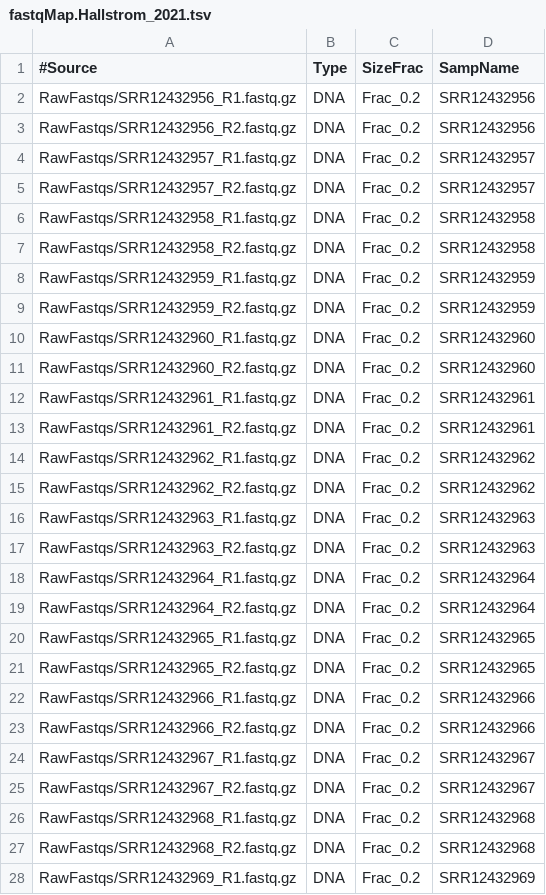
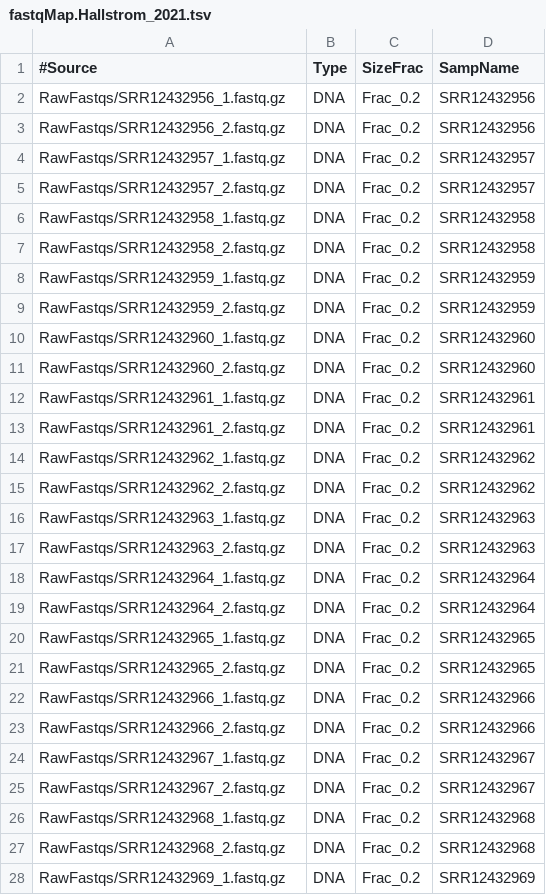
Before and after one commit to jdmagasin/nifH-ASV-workflow, a TSV file: Data/PipelineOutputs/Hallstrom_2021/fastqMap.Hallstrom_2021.tsv, drawn as a sheet; only a part is shown; the diff covers the shown part only.

```diff
--- a/Data/PipelineOutputs/Hallstrom_2021/fastqMap.Hallstrom_2021.tsv
+++ b/Data/PipelineOutputs/Hallstrom_2021/fastqMap.Hallstrom_2021.tsv
@@ -1,28 +1,28 @@
 #Source	Type	SizeFrac	SampName
-RawFastqs/SRR12432956_R1.fastq.gz	DNA	Frac_0.2	SRR12432956
-RawFastqs/SRR12432956_R2.fastq.gz	DNA	Frac_0.2	SRR12432956
-RawFastqs/SRR12432957_R1.fastq.gz	DNA	Frac_0.2	SRR12432957
-RawFastqs/SRR12432957_R2.fastq.gz	DNA	Frac_0.2	SRR12432957
-RawFastqs/SRR12432958_R1.fastq.gz	DNA	Frac_0.2	SRR12432958
-RawFastqs/SRR12432958_R2.fastq.gz	DNA	Frac_0.2	SRR12432958
-RawFastqs/SRR12432959_R1.fastq.gz	DNA	Frac_0.2	SRR12432959
-RawFastqs/SRR12432959_R2.fastq.gz	DNA	Frac_0.2	SRR12432959
-RawFastqs/SRR12432960_R1.fastq.gz	DNA	Frac_0.2	SRR12432960
-RawFastqs/SRR12432960_R2.fastq.gz	DNA	Frac_0.2	SRR12432960
-RawFastqs/SRR12432961_R1.fastq.gz	DNA	Frac_0.2	SRR12432961
-RawFastqs/SRR12432961_R2.fastq.gz	DNA	Frac_0.2	SRR12432961
-RawFastqs/SRR12432962_R1.fastq.gz	DNA	Frac_0.2	SRR12432962
-RawFastqs/SRR12432962_R2.fastq.gz	DNA	Frac_0.2	SRR12432962
-RawFastqs/SRR12432963_R1.fastq.gz	DNA	Frac_0.2	SRR12432963
-RawFastqs/SRR12432963_R2.fastq.gz	DNA	Frac_0.2	SRR12432963
-RawFastqs/SRR12432964_R1.fastq.gz	DNA	Frac_0.2	SRR12432964
-RawFastqs/SRR12432964_R2.fastq.gz	DNA	Frac_0.2	SRR12432964
-RawFastqs/SRR12432965_R1.fastq.gz	DNA	Frac_0.2	SRR12432965
-RawFastqs/SRR12432965_R2.fastq.gz	DNA	Frac_0.2	SRR12432965
-RawFastqs/SRR12432966_R1.fastq.gz	DNA	Frac_0.2	SRR12432966
-RawFastqs/SRR12432966_R2.fastq.gz	DNA	Frac_0.2	SRR12432966
-RawFastqs/SRR12432967_R1.fastq.gz	DNA	Frac_0.2	SRR12432967
-RawFastqs/SRR12432967_R2.fastq.gz	DNA	Frac_0.2	SRR12432967
-RawFastqs/SRR12432968_R1.fastq.gz	DNA	Frac_0.2	SRR12432968
-RawFastqs/SRR12432968_R2.fastq.gz	DNA	Frac_0.2	SRR12432968
-RawFastqs/SRR12432969_R1.fastq.gz	DNA	Frac_0.2	SRR12432969
+RawFastqs/SRR12432956_1.fastq.gz	DNA	Frac_0.2	SRR12432956
+RawFastqs/SRR12432956_2.fastq.gz	DNA	Frac_0.2	SRR12432956
+RawFastqs/SRR12432957_1.fastq.gz	DNA	Frac_0.2	SRR12432957
+RawFastqs/SRR12432957_2.fastq.gz	DNA	Frac_0.2	SRR12432957
+RawFastqs/SRR12432958_1.fastq.gz	DNA	Frac_0.2	SRR12432958
+RawFastqs/SRR12432958_2.fastq.gz	DNA	Frac_0.2	SRR12432958
+RawFastqs/SRR12432959_1.fastq.gz	DNA	Frac_0.2	SRR12432959
+RawFastqs/SRR12432959_2.fastq.gz	DNA	Frac_0.2	SRR12432959
+RawFastqs/SRR12432960_1.fastq.gz	DNA	Frac_0.2	SRR12432960
+RawFastqs/SRR12432960_2.fastq.gz	DNA	Frac_0.2	SRR12432960
+RawFastqs/SRR12432961_1.fastq.gz	DNA	Frac_0.2	SRR12432961
+RawFastqs/SRR12432961_2.fastq.gz	DNA	Frac_0.2	SRR12432961
+RawFastqs/SRR12432962_1.fastq.gz	DNA	Frac_0.2	SRR12432962
+RawFastqs/SRR12432962_2.fastq.gz	DNA	Frac_0.2	SRR12432962
+RawFastqs/SRR12432963_1.fastq.gz	DNA	Frac_0.2	SRR12432963
+RawFastqs/SRR12432963_2.fastq.gz	DNA	Frac_0.2	SRR12432963
+RawFastqs/SRR12432964_1.fastq.gz	DNA	Frac_0.2	SRR12432964
+RawFastqs/SRR12432964_2.fastq.gz	DNA	Frac_0.2	SRR12432964
+RawFastqs/SRR12432965_1.fastq.gz	DNA	Frac_0.2	SRR12432965
+RawFastqs/SRR12432965_2.fastq.gz	DNA	Frac_0.2	SRR12432965
+RawFastqs/SRR12432966_1.fastq.gz	DNA	Frac_0.2	SRR12432966
+RawFastqs/SRR12432966_2.fastq.gz	DNA	Frac_0.2	SRR12432966
+RawFastqs/SRR12432967_1.fastq.gz	DNA	Frac_0.2	SRR12432967
+RawFastqs/SRR12432967_2.fastq.gz	DNA	Frac_0.2	SRR12432967
+RawFastqs/SRR12432968_1.fastq.gz	DNA	Frac_0.2	SRR12432968
+RawFastqs/SRR12432968_2.fastq.gz	DNA	Frac_0.2	SRR12432968
+RawFastqs/SRR12432969_1.fastq.gz	DNA	Frac_0.2	SRR12432969
```
Also changed, not shown: 137 edited cells elsewhere in this file, Data/PipelineOutputs/Hallstrom_2022/fastqMap.Hallstrom_2022.tsv, Data/PipelineOutputs/Mulholland_2018/fastqMap.Mulholland_2018.tsv, 8 other files.
